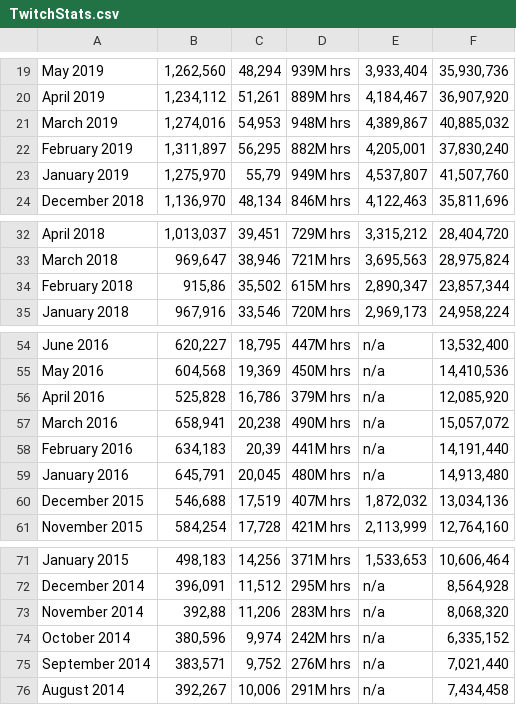
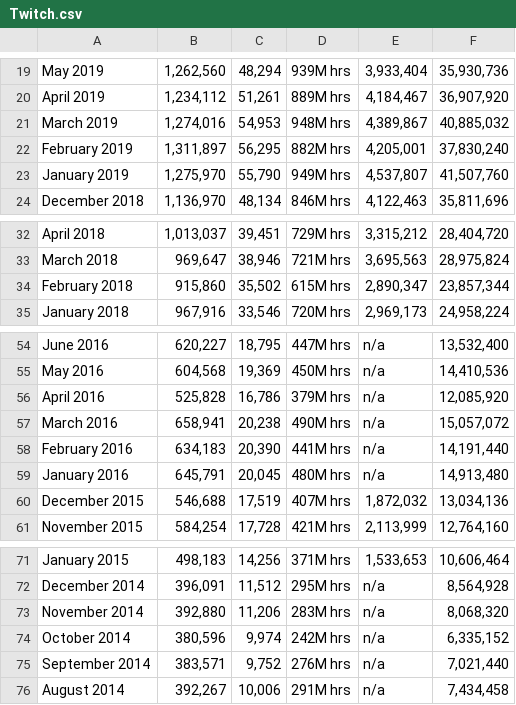
Before and after one commit to adrian-vankampen/dfsba_group31_project, a CSV file: group31project/data/Twitch.csv (was group31project/data/TwitchStats.csv), drawn as a sheet; only a part is shown, gaps mark what is left out; the diff covers the shown part only.

```diff
--- a/group31project/data/TwitchStats.csv
+++ b/group31project/data/Twitch.csv
@@ -22,3 +22,3 @@ March 2019;1,274,016;54,953;948M hrs;4,389,867;40,885,032
 February 2019;1,311,897;56,295;882M hrs;4,205,001;37,830,240
-January 2019;1,275,970;55,79;949M hrs;4,537,807;41,507,760
+January 2019;1,275,970;55,790;949M hrs;4,537,807;41,507,760
 December 2018;1,136,970;48,134;846M hrs;4,122,463;35,811,696
@@ -33,3 +33,3 @@ April 2018;1,013,037;39,451;729M hrs;3,315,212;28,404,720
 March 2018;969,647;38,946;721M hrs;3,695,563;28,975,824
-February 2018;915,86;35,502;615M hrs;2,890,347;23,857,344
+February 2018;915,860;35,502;615M hrs;2,890,347;23,857,344
 January 2018;967,916;33,546;720M hrs;2,969,173;24,958,224
@@ -57,3 +57,3 @@ April 2016;525,828;16,786;379M hrs;n/a;12,085,920
 March 2016;658,941;20,238;490M hrs;n/a;15,057,072
-February 2016;634,183;20,39;441M hrs;n/a;14,191,440
+February 2016;634,183;20,390;441M hrs;n/a;14,191,440
 January 2016;645,791;20,045;480M hrs;n/a;14,913,480
@@ -72,3 +72,3 @@ January 2015;498,183;14,256;371M hrs;1,533,653;10,606,464
 December 2014;396,091;11,512;295M hrs;n/a;8,564,928
-November 2014;392,88;11,206;283M hrs;n/a;8,068,320
+November 2014;392,880;11,206;283M hrs;n/a;8,068,320
 October 2014;380,596;9,974;242M hrs;n/a;6,335,152
```
Also changed, not shown: 13 edited cells elsewhere in this file.
